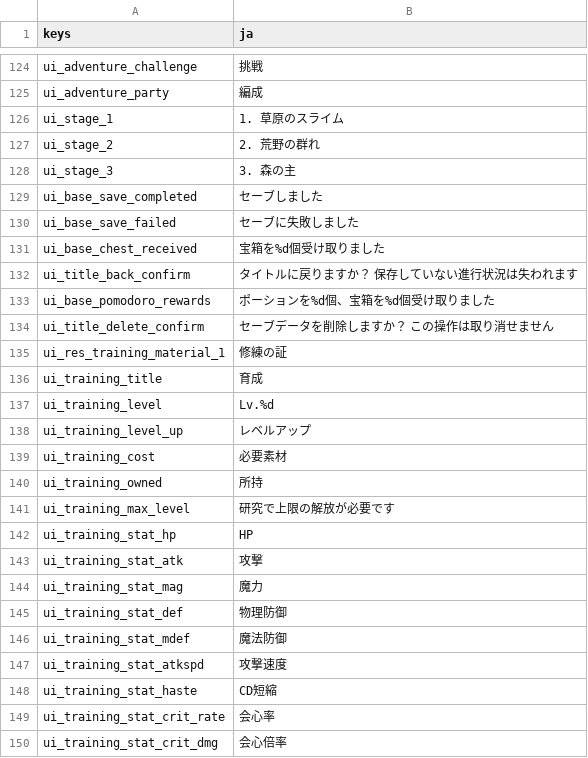
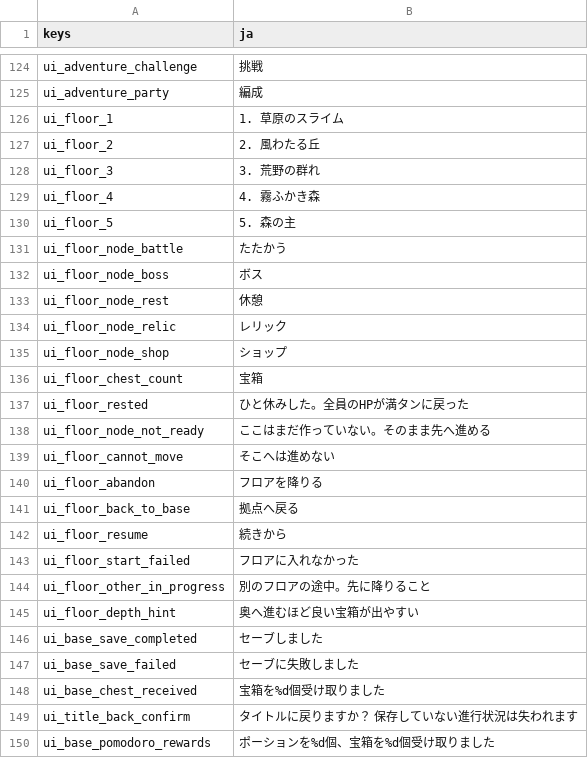
Before and after one commit to darkouji0105/pomodoro-heroes, a CSV file: localization/ja.csv, drawn as a sheet; only a part is shown, gaps mark what is left out; the shorter side is filled out with more unchanged rows.

```diff
--- a/localization/ja.csv
+++ b/localization/ja.csv
@@ -125,5 +125,22 @@ ui_adventure_challenge,挑戦
 ui_adventure_party,編成
-ui_stage_1,1. 草原のスライム
-ui_stage_2,2. 荒野の群れ
-ui_stage_3,3. 森の主
+ui_floor_1,1. 草原のスライム
+ui_floor_2,2. 風わたる丘
+ui_floor_3,3. 荒野の群れ
+ui_floor_4,4. 霧ふかき森
+ui_floor_5,5. 森の主
+ui_floor_node_battle,たたかう
+ui_floor_node_boss,ボス
+ui_floor_node_rest,休憩
+ui_floor_node_relic,レリック
+ui_floor_node_shop,ショップ
+ui_floor_chest_count,宝箱
+ui_floor_rested,ひと休みした。全員のHPが満タンに戻った
+ui_floor_node_not_ready,ここはまだ作っていない。そのまま先へ進める
+ui_floor_cannot_move,そこへは進めない
+ui_floor_abandon,フロアを降りる
+ui_floor_back_to_base,拠点へ戻る
+ui_floor_resume,続きから
+ui_floor_start_failed,フロアに入れなかった
+ui_floor_other_in_progress,別のフロアの途中。先に降りること
+ui_floor_depth_hint,奥へ進むほど良い宝箱が出やすい
 ui_base_save_completed,セーブしました
```
Also changed, not shown: 10 other files.
